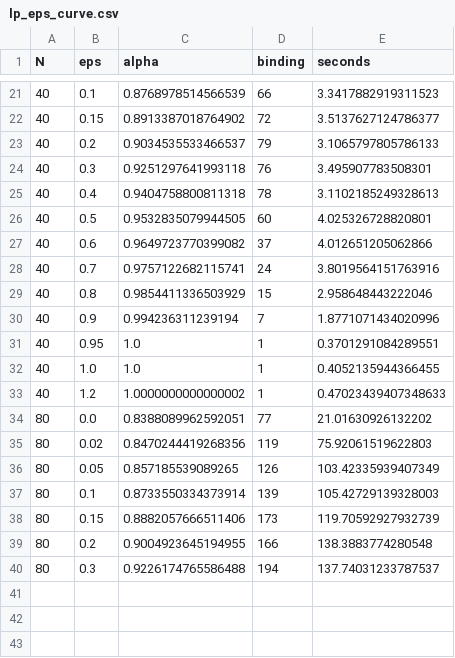
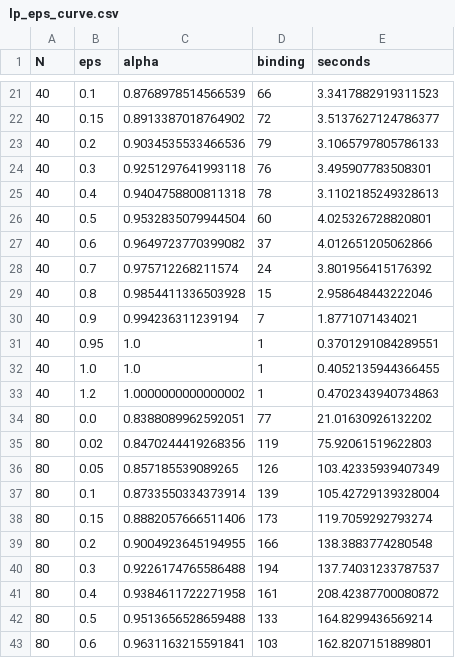
Before and after one commit to lotanamit5/auctions-project, a CSV file: results/data/lp_eps_curve.csv, drawn as a sheet; only a part is shown, gaps mark what is left out; the diff covers the shown part only.

```diff
--- a/results/data/lp_eps_curve.csv
+++ b/results/data/lp_eps_curve.csv
@@ -22,13 +22,13 @@ N,eps,alpha,binding,seconds
 40,0.15,0.8913387018764902,72,3.5137627124786377
-40,0.2,0.9034535533466537,79,3.1065797805786133
+40,0.2,0.9034535533466536,79,3.1065797805786133
 40,0.3,0.9251297641993118,76,3.495907783508301
 40,0.4,0.9404758800811318,78,3.1102185249328613
-40,0.5,0.9532835079944505,60,4.025326728820801
+40,0.5,0.9532835079944504,60,4.025326728820801
 40,0.6,0.9649723770399082,37,4.012651205062866
-40,0.7,0.9757122682115741,24,3.8019564151763916
-40,0.8,0.9854411336503929,15,2.958648443222046
-40,0.9,0.994236311239194,7,1.8771071434020996
+40,0.7,0.975712268211574,24,3.801956415176392
+40,0.8,0.9854411336503928,15,2.958648443222046
+40,0.9,0.994236311239194,7,1.8771071434021
 40,0.95,1.0,1,0.3701291084289551
 40,1.0,1.0,1,0.4052135944366455
-40,1.2,1.0000000000000002,1,0.47023439407348633
+40,1.2,1.0000000000000002,1,0.4702343940734863
 80,0.0,0.8388089962592051,77,21.01630926132202
@@ -36,5 +36,8 @@ N,eps,alpha,binding,seconds
 80,0.05,0.857185539089265,126,103.42335939407349
-80,0.1,0.8733550334373914,139,105.42729139328003
-80,0.15,0.8882057666511406,173,119.70592927932739
+80,0.1,0.8733550334373914,139,105.42729139328004
+80,0.15,0.8882057666511406,173,119.7059292793274
 80,0.2,0.9004923645194955,166,138.3883774280548
 80,0.3,0.9226174765586488,194,137.74031233787537
+80,0.4,0.9384611722271958,161,208.42387700080872
+80,0.5,0.9513656528659488,133,164.8299436569214
+80,0.6,0.9631163215591841,103,162.8207151889801
```
Also changed, not shown: 14 edited cells elsewhere in this file, results/data/eps_lip_best.csv, 9 other files.
